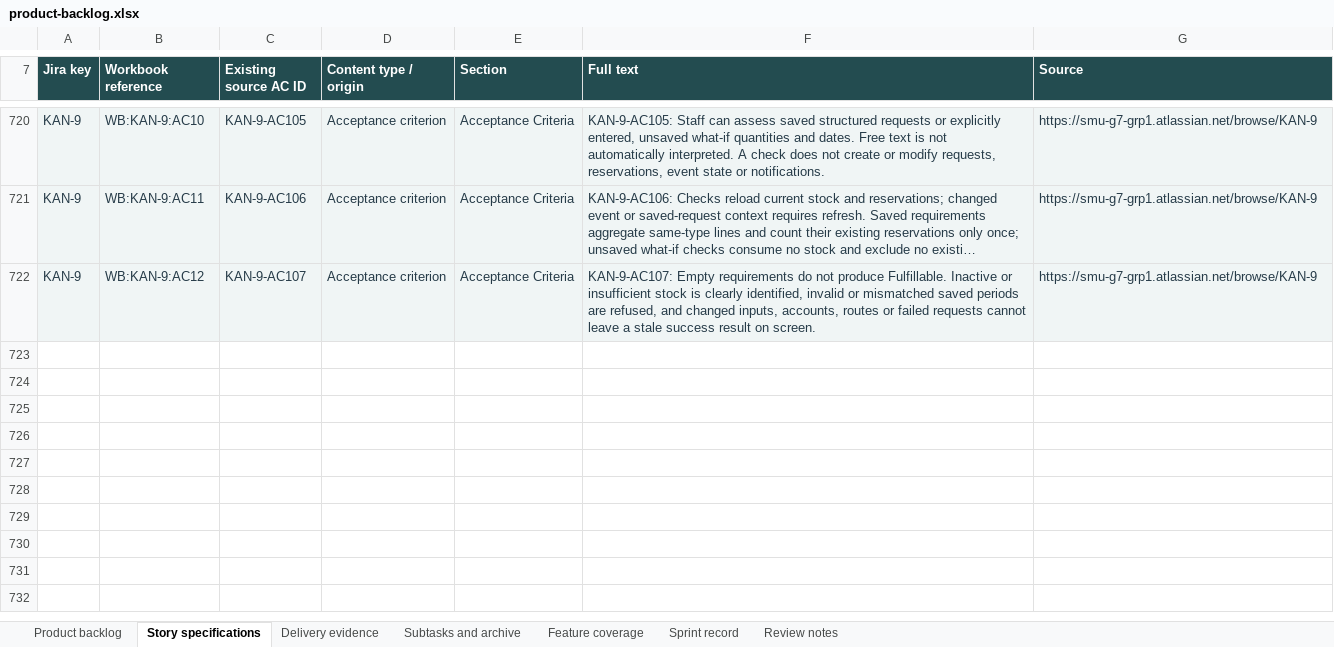
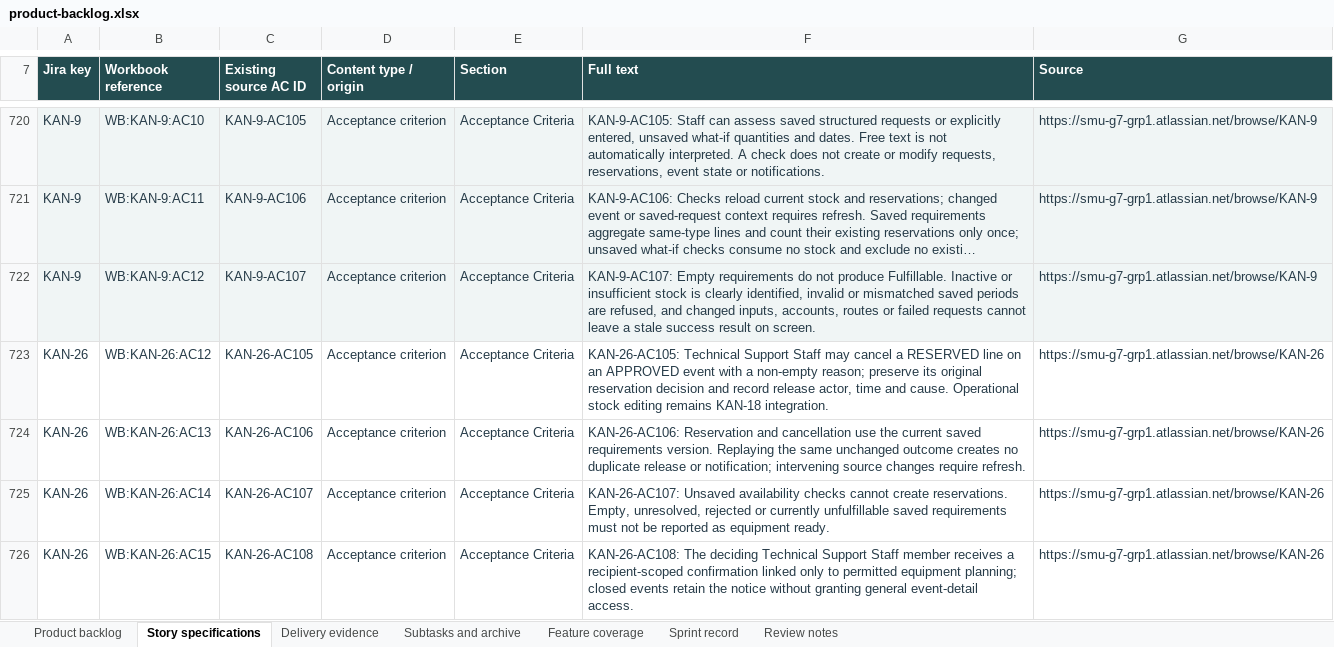
Before and after one commit to MochaLxtte/ConnectSphere, an Excel workbook: docs/submission/1/product-backlog.xlsx, sheet Story specifications, drawn as a sheet; only a part is shown, gaps mark what is left out; long unchanged cells end in …; values as stored, in another font and other column widths than the file's, no borders; table styles not drawn; the diff names each change by its address in the sheet, - before the commit and + after, or states it on an @@ line.

Commit message:
docs(KAN-26): record verification and pending integrated acceptance

```diff
--- a/docs/submission/1/product-backlog.xlsx (sheet Story specifications)
+++ b/docs/submission/1/product-backlog.xlsx (sheet Story specifications)
+row 723: KAN-26 | WB:KAN-26:AC12 | KAN-26-AC105 | Acceptance criterion | Acceptance Criteria | KAN-26-AC105: Technical Support Staff may cancel a RESERVED line on an APPROVED event with a non-empty reason; preserve its original reservation decision and record release actor, time and cause. Operational stock editing remains KAN-18 integration. | https://smu-g7-grp1.atlassian.net/browse/KAN-26
+row 724: KAN-26 | WB:KAN-26:AC13 | KAN-26-AC106 | Acceptance criterion | Acceptance Criteria | KAN-26-AC106: Reservation and cancellation use the current saved requirements version. Replaying the same unchanged outcome creates no duplicate release or notification; intervening source changes require refresh. | https://smu-g7-grp1.atlassian.net/browse/KAN-26
+row 725: KAN-26 | WB:KAN-26:AC14 | KAN-26-AC107 | Acceptance criterion | Acceptance Criteria | KAN-26-AC107: Unsaved availability checks cannot create reservations. Empty, unresolved, rejected or currently unfulfillable saved requirements must not be reported as equipment ready. | https://smu-g7-grp1.atlassian.net/browse/KAN-26
+row 726: KAN-26 | WB:KAN-26:AC15 | KAN-26-AC108 | Acceptance criterion | Acceptance Criteria | KAN-26-AC108: The deciding Technical Support Staff member receives a recipient-scoped confirmation linked only to permitted equipment planning; closed events retain the notice without granting general event-detail access. | https://smu-g7-grp1.atlassian.net/browse/KAN-26
```
Also changed, not shown: sheet Feature coverage, sheet Subtasks and archive, sheet Product backlog, sheet Delivery evidence, sheet Review notes, sheet Sprint record, 33 other files.
